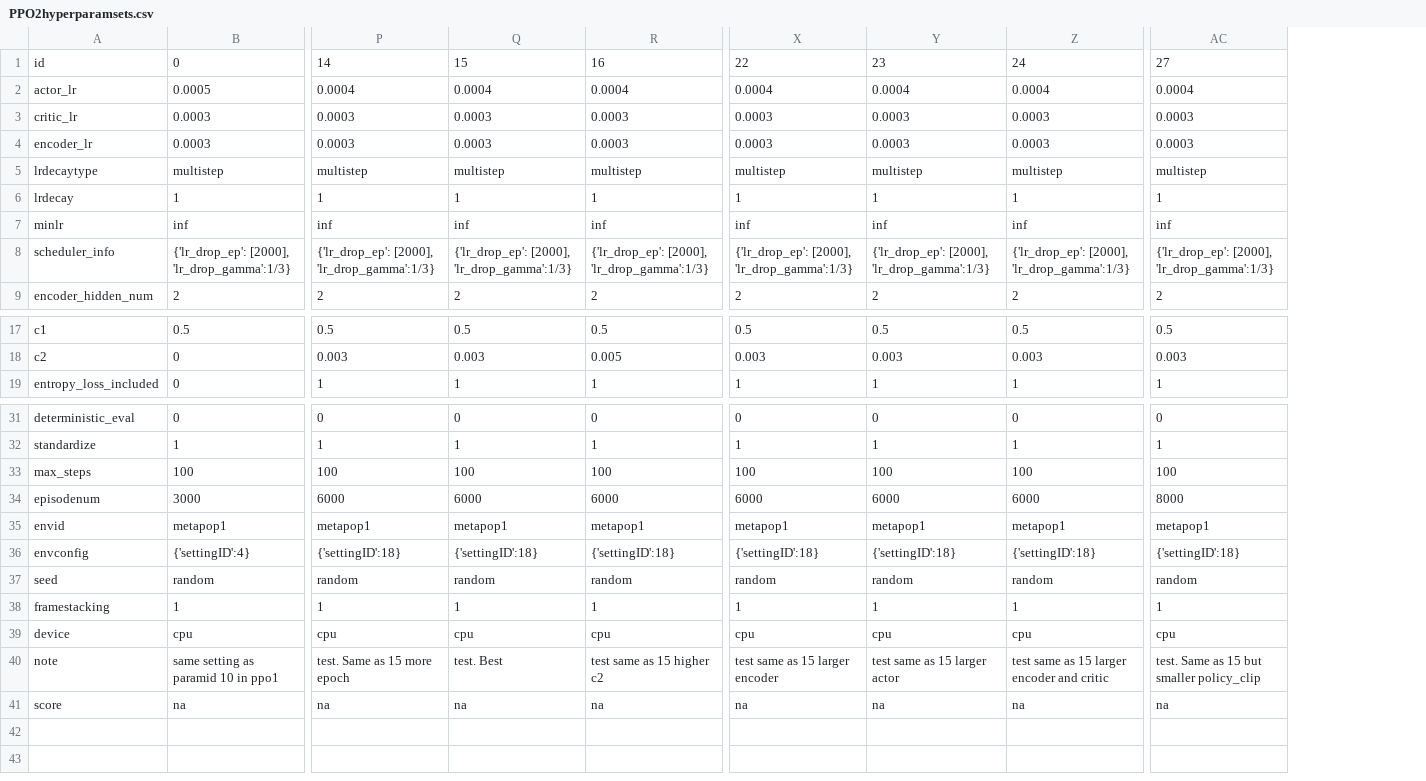
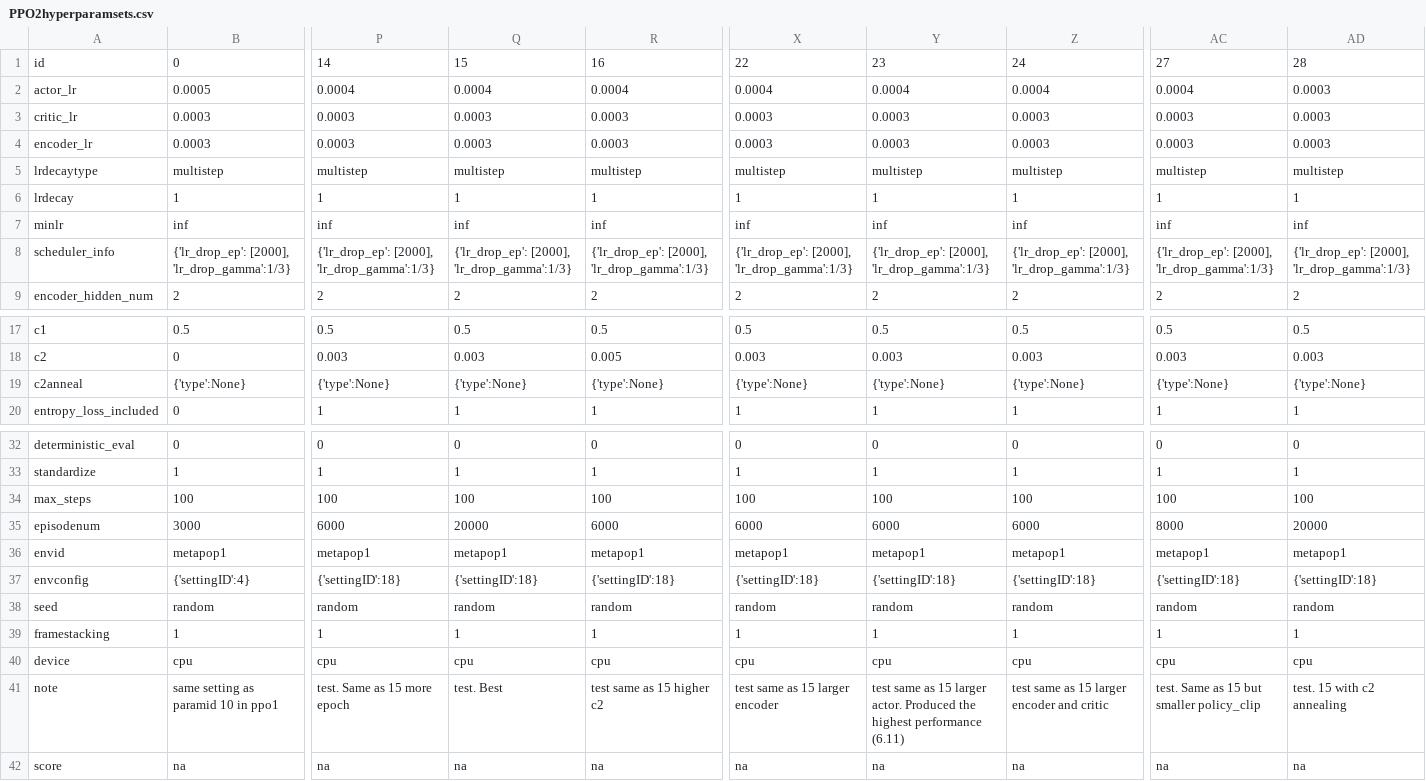
Before and after one commit to hyunseoky9/AIinterpretability, a CSV file: hyperparamsets/PPO2hyperparamsets.csv, drawn as a sheet; only a part is shown, gaps mark what is left out; addresses are those after the commit; rows hold the shown columns only; the diff names each change by its address in the sheet, - before the commit and + after, or states it on an @@ line.

```diff
--- a/hyperparamsets/PPO2hyperparamsets.csv
+++ b/hyperparamsets/PPO2hyperparamsets.csv
+column AD, rows 1-9: 28 | 0.0003 | 0.0003 | 0.0003 | multistep | 1 | inf | {'lr_drop_ep': [2000], 'lr_drop_gamma':1/3} | 2; rows 17-18: 0.5 | 0.003; row 20: 1; rows 32-42: 0 | 1 | 100 | 20000 | metapop1 | {'settingID':18} | random | 1 | cpu | test. 15 with c2 annealing | na
+row 19: c2anneal | {'type':None} | {'type':None} | {'type':None} | {'type':None} | {'type':None} | {'type':None} | {'type':None} | {'type':None} | {'type':None}
-Q35: 6000
+Q35: 20000
-Y41: …15 larger actor
+Y41: …15 larger actor. Produced the highest performance (6.11)
```
Also changed, not shown: 4 other files.
